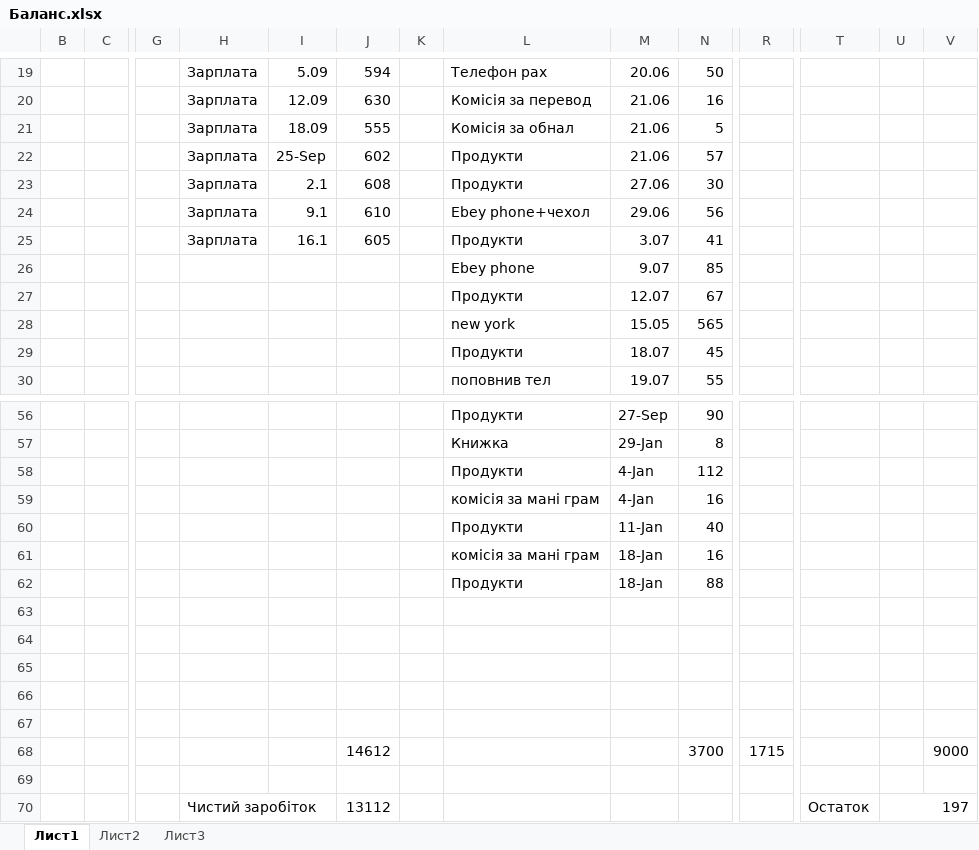
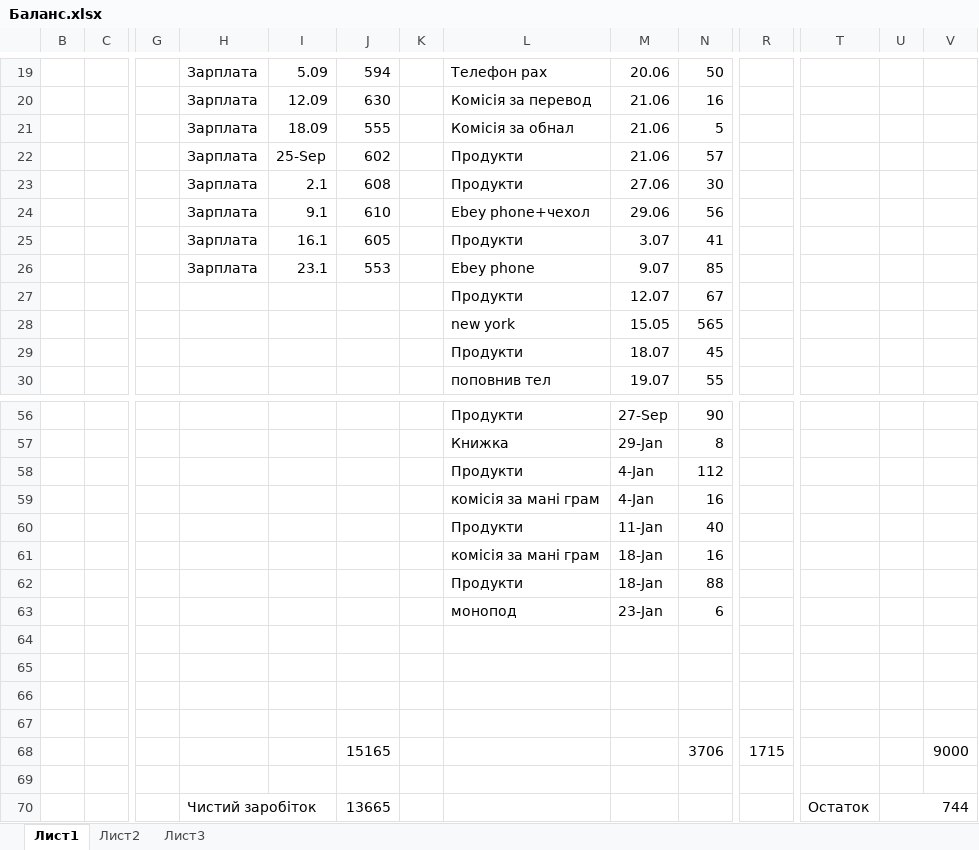
Before and after one commit to HaMo1979/balance-usa-2015, an Excel workbook: Баланс.xlsx, sheet Лист1, drawn as a sheet; only a part is shown, gaps mark what is left out; values as stored, in another font and other column widths than the file's, no cell formats; removed rows and columns are numbered as before the commit, all else as after; rows hold the shown columns only; the diff names each change by its address in the sheet, - before the commit and + after, or states it on an @@ line.

```diff
--- a/Баланс.xlsx (sheet Лист1)
+++ b/Баланс.xlsx (sheet Лист1)
-H26: (empty)
+H26: Зарплата
-I26: (empty)
+I26: 23.1
-J26: (empty)
+J26: 553
+row 63:  |  |  |  |  |  |  | монопод | 23-Jan | 6
+row 68:  |  |  |  |  | 15165 |  |  |  | 3706 | 1715 |  |  | 9000
-row 68:  |  |  |  |  | 14612 |  |  |  | 3700 | 1715 |  |  | 9000
-row 70: (empty)
+row 70:  |  |  | Чистий заробіток |  | 13665 |  |  |  |  |  | Остаток | 744
+H70:I70 merged
+U70:V70 merged
-row 70:  |  |  | Чистий заробіток |  | 13112 |  |  |  |  |  | Остаток | 197
```
Also changed, not shown: cell formats.
